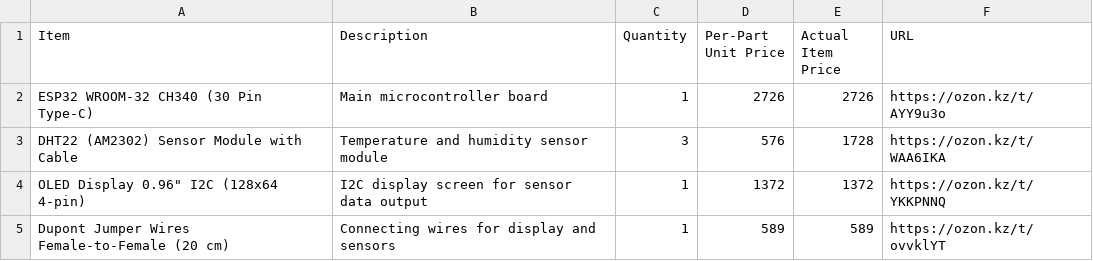
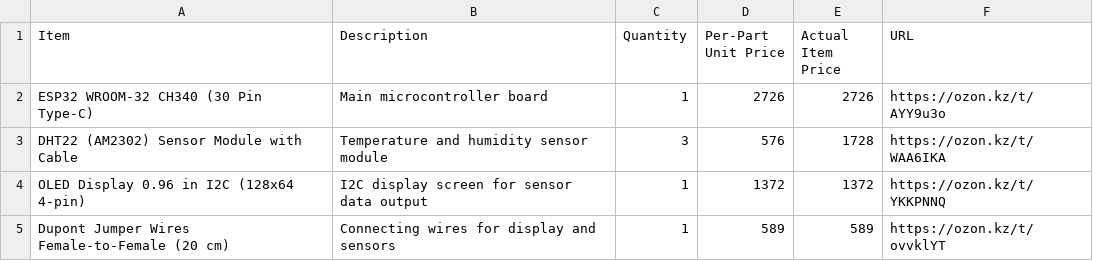
Before and after one commit to LeGeNDaisl/FALLEN, a CSV file: Fallen.2.csv, drawn as a sheet.

Commit message:
Fix formatting of item names in Fallen.2.csv

```diff
--- a/Fallen.2.csv
+++ b/Fallen.2.csv
@@ -3,3 +3,3 @@ ESP32 WROOM-32 CH340 (30 Pin Type-C),Main microcontroller board,1,2726,2726,http
 DHT22 (AM2302) Sensor Module with Cable,Temperature and humidity sensor module,3,576,1728,https://ozon.kz/t/WAA6IKA
-OLED Display 0.96" I2C (128x64 4-pin),I2C display screen for sensor data output,1,1372,1372,https://ozon.kz/t/YKKPNNQ
+OLED Display 0.96 in I2C (128x64 4-pin),I2C display screen for sensor data output,1,1372,1372,https://ozon.kz/t/YKKPNNQ
 Dupont Jumper Wires Female-to-Female (20 cm),Connecting wires for display and sensors,1,589,589,https://ozon.kz/t/ovvklYT
```
